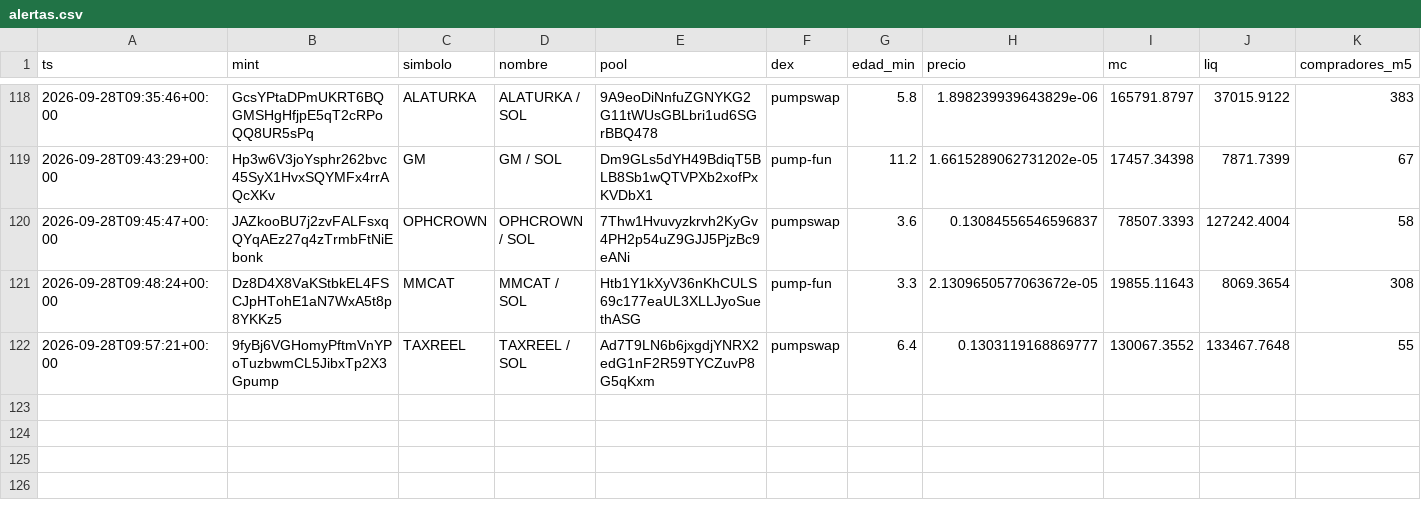
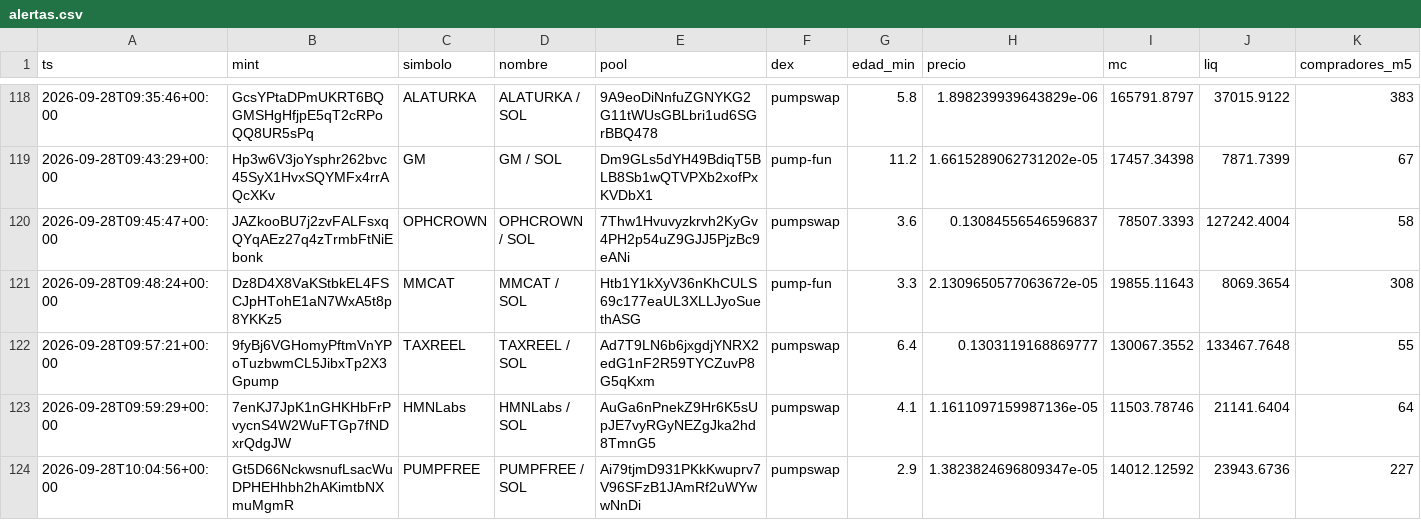
Before and after one commit to eriphelo15/An-lisis-cuantitativo, a CSV file: alertas.csv, drawn as a sheet; only a part is shown, gaps mark what is left out; rows hold the shown columns only; the diff names each change by its address in the sheet, - before the commit and + after, or states it on an @@ line.

```diff
--- a/alertas.csv
+++ b/alertas.csv
+row 123: 2026-09-28T09:59:29+00:00 | 7enKJ7JpK1nGHKHbFrPvycnS4W2WuFTGp7fNDxrQdgJW | HMNLabs | HMNLabs / SOL | AuGa6nPnekZ9Hr6K5sUpJE7vyRGyNEZgJka2hd8TmnG5 | pumpswap | 4.1 | 1.1611097159987136e-05 | 11503.78746 | 21141.6404 | 64
+row 124: 2026-09-28T10:04:56+00:00 | Gt5D66NckwsnufLsacWuDPHEHhbh2hAKimtbNXmuMgmR | PUMPFREE | PUMPFREE / SOL | Ai79tjmD931PKkKwuprv7V96SFzB1JAmRf2uWYwwNnDi | pumpswap | 2.9 | 1.3823824696809347e-05 | 14012.12592 | 23943.6736 | 227
```
Also changed, not shown: detecciones.csv, 2 other files.
